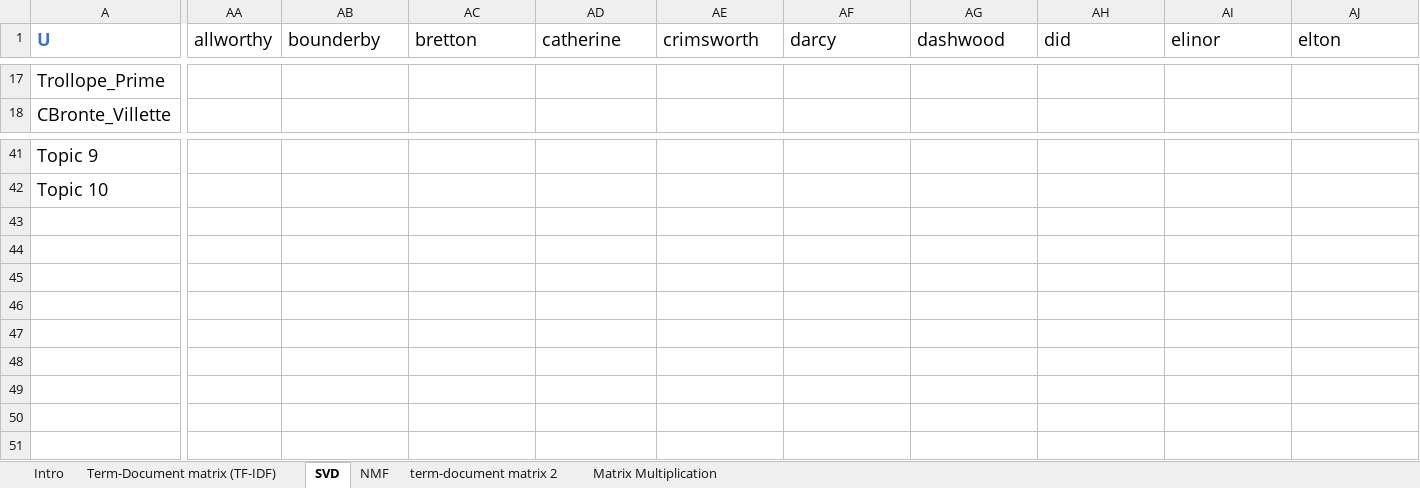
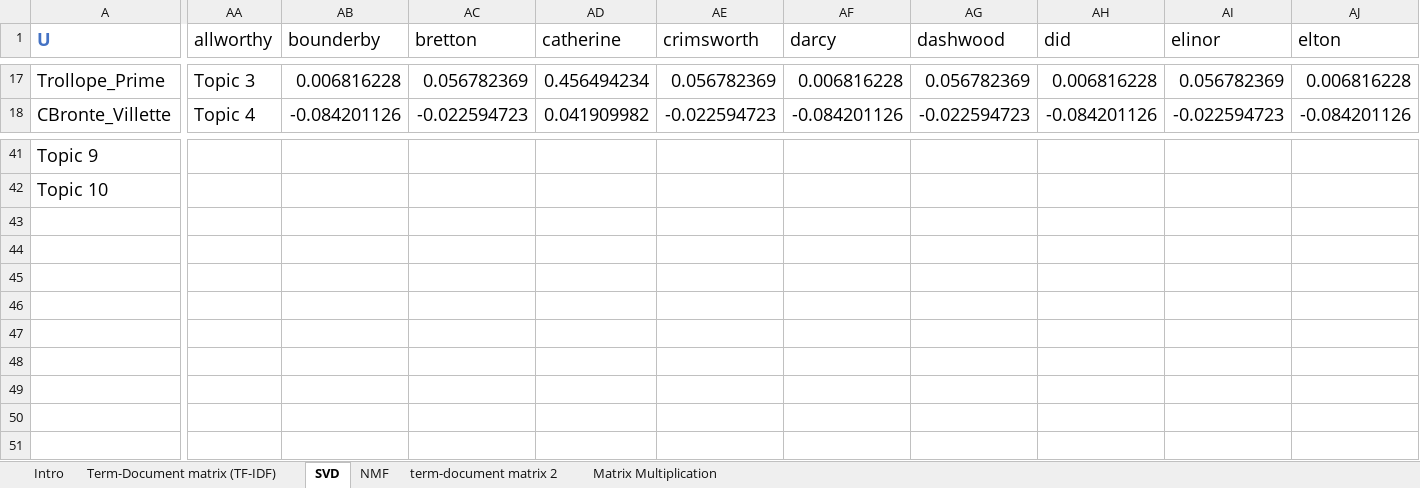
Before and after one commit to WillKoehrsen/fastai-numerical-linear-algebra, an Excel workbook: excel/britlit.xlsx, sheet SVD, drawn as a sheet; only a part is shown, gaps mark what is left out; values as stored, in another font and other column widths than the file's, no borders; rows hold the shown columns only; the diff covers the shown part only; the diff names each change by its address in the sheet, - before the commit and + after, or states it on an @@ line.

```diff
--- a/excel/britlit.xlsx (sheet SVD)
+++ b/excel/britlit.xlsx (sheet SVD)
-AA17 (allworthy): (empty)
+AA17 (allworthy): Topic 3
-AB17 (bounderby): (empty)
+AB17 (bounderby): 0.006816228
-AC17 (bretton): (empty)
+AC17 (bretton): 0.056782369
-AD17 (catherine): (empty)
+AD17 (catherine): 0.456494234
-AE17 (crimsworth): (empty)
+AE17 (crimsworth): 0.056782369
-AF17 (darcy): (empty)
+AF17 (darcy): 0.006816228
-AG17 (dashwood): (empty)
+AG17 (dashwood): 0.056782369
-AH17 (did): (empty)
+AH17 (did): 0.006816228
-AI17 (elinor): (empty)
+AI17 (elinor): 0.056782369
-AJ17 (elton): (empty)
+AJ17 (elton): 0.006816228
-AA18 (allworthy): (empty)
+AA18 (allworthy): Topic 4
-AB18 (bounderby): (empty)
+AB18 (bounderby): -0.084201126
-AC18 (bretton): (empty)
+AC18 (bretton): -0.022594723
-AD18 (catherine): (empty)
+AD18 (catherine): 0.041909982
-AE18 (crimsworth): (empty)
+AE18 (crimsworth): -0.022594723
-AF18 (darcy): (empty)
+AF18 (darcy): -0.084201126
-AG18 (dashwood): (empty)
+AG18 (dashwood): -0.022594723
-AH18 (did): (empty)
+AH18 (did): -0.084201126
-AI18 (elinor): (empty)
+AI18 (elinor): -0.022594723
-AJ18 (elton): (empty)
+AJ18 (elton): -0.084201126
+row 43: (empty)
+row 44: (empty)
+row 45: (empty)
+row 46: (empty)
+row 47: (empty)
+row 48: (empty)
+row 49: (empty)
+row 50: (empty)
+row 51: (empty)
```
Also changed, not shown: 101 edited cells elsewhere in this sheet, 6 other files.
